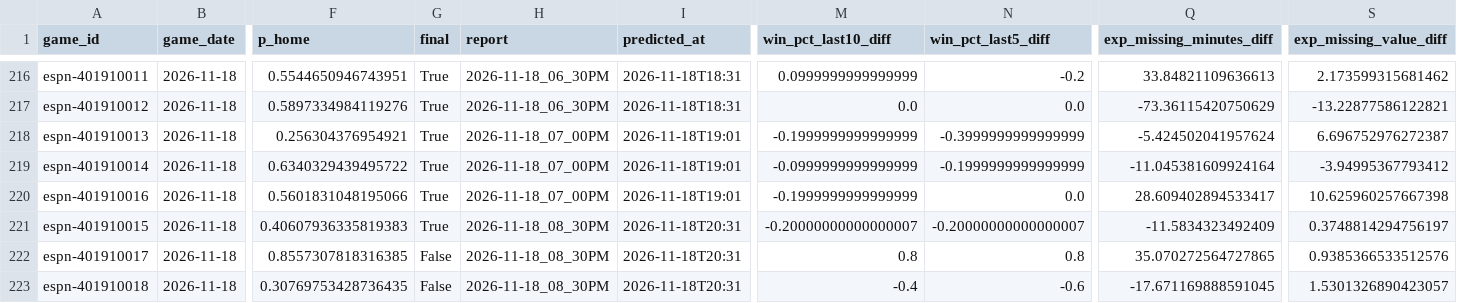
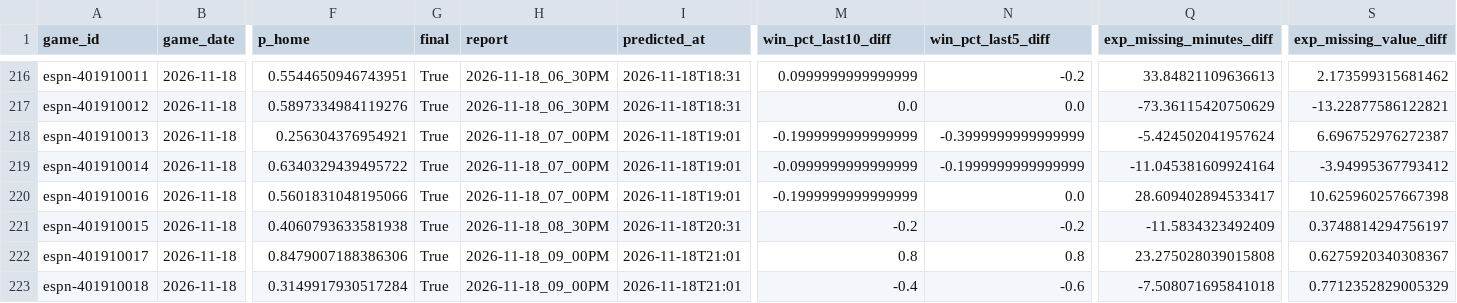
Before and after one commit to z3nsz/nba-prediction, a CSV file: live_state/predictions_2026-27.csv, drawn as a sheet; only a part is shown, gaps mark what is left out; the diff names each change by its address in the sheet, - before the commit and + after, or states it on an @@ line.

```diff
--- a/live_state/predictions_2026-27.csv
+++ b/live_state/predictions_2026-27.csv
-F221 (p_home): 0.40607936335819383
+F221 (p_home): 0.4060793633581938
-M221 (win_pct_last10_diff): -0.20000000000000007
+M221 (win_pct_last10_diff): -0.2
-N221 (win_pct_last5_diff): -0.20000000000000007
+N221 (win_pct_last5_diff): -0.2
-F222 (p_home): 0.8557307818316385
+F222 (p_home): 0.8479007188386306
-G222:G223 (final): False
+G222:G223 (final): True
-H222:H223 (report): 2026-11-18_08_30PM
+H222:H223 (report): 2026-11-18_09_00PM
-I222:I223 (predicted_at): 2026-11-18T20:31
+I222:I223 (predicted_at): 2026-11-18T21:01
-Q222 (exp_missing_minutes_diff): 35.070272564727865
+Q222 (exp_missing_minutes_diff): 23.275028039015808
-S222 (exp_missing_value_diff): 0.9385366533512576
+S222 (exp_missing_value_diff): 0.6275920340308367
-F223 (p_home): 0.30769753428736435
+F223 (p_home): 0.3149917930517284
-Q223 (exp_missing_minutes_diff): -17.671169888591045
+Q223 (exp_missing_minutes_diff): -7.508071695841018
-S223 (exp_missing_value_diff): 1.5301326890423057
+S223 (exp_missing_value_diff): 0.7712352829005329
```
Also changed, not shown: live_state/listings_2026-27.csv, 3 other files.
